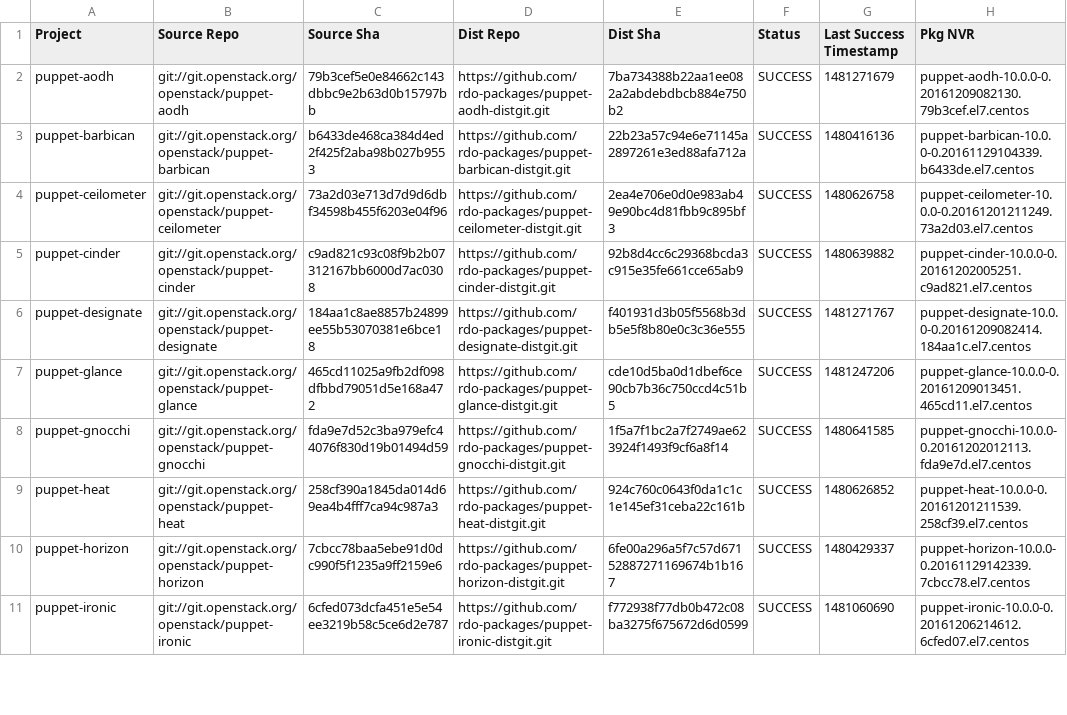
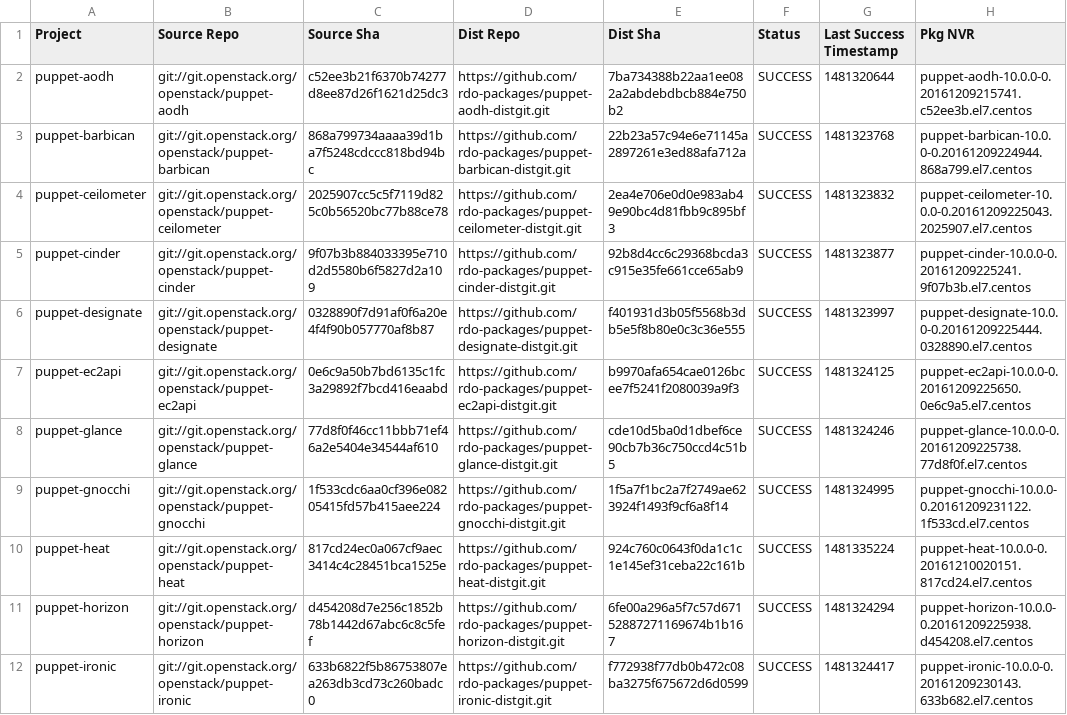
Before and after one commit to yazug/openstack-rdo-trunk-promotions, a CSV file: versions.csv, drawn as a sheet; only a part is shown; addresses are those after the commit; the diff covers the shown part only; the diff names each change by its address in the sheet, - before the commit and + after, or states it on an @@ line.

Commit message:
import hash fe9541f2
Full Hash: fe9541f224600f2623f1f4bf0568c5d72750c6cf_a2a0a8b6	- Updated  delorean.repo
	- Updated  versions.csv

```diff
--- a/versions.csv
+++ b/versions.csv
-C2 (Source Sha): 79b3cef5e0e84662c143dbbc9e2b63d0b15797bb
+C2 (Source Sha): c52ee3b21f6370b74277d8ee87d26f1621d25dc3
-G2 (Last Success Timestamp): 1481271679
+G2 (Last Success Timestamp): 1481320644
-H2 (Pkg NVR): puppet-aodh-10.0.0-0.20161209082130.79b3cef.el7.centos
+H2 (Pkg NVR): puppet-aodh-10.0.0-0.20161209215741.c52ee3b.el7.centos
-C3 (Source Sha): b6433de468ca384d4ed2f425f2aba98b027b9553
+C3 (Source Sha): 868a799734aaaa39d1ba7f5248cdccc818bd94bc
-G3 (Last Success Timestamp): 1480416136
+G3 (Last Success Timestamp): 1481323768
-H3 (Pkg NVR): puppet-barbican-10.0.0-0.20161129104339.b6433de.el7.centos
+H3 (Pkg NVR): puppet-barbican-10.0.0-0.20161209224944.868a799.el7.centos
-C4 (Source Sha): 73a2d03e713d7d9d6dbf34598b455f6203e04f96
+C4 (Source Sha): 2025907cc5c5f7119d825c0b56520bc77b88ce78
-G4 (Last Success Timestamp): 1480626758
+G4 (Last Success Timestamp): 1481323832
-H4 (Pkg NVR): puppet-ceilometer-10.0.0-0.20161201211249.73a2d03.el7.centos
+H4 (Pkg NVR): puppet-ceilometer-10.0.0-0.20161209225043.2025907.el7.centos
-C5 (Source Sha): c9ad821c93c08f9b2b07312167bb6000d7ac0308
+C5 (Source Sha): 9f07b3b884033395e710d2d5580b6f5827d2a109
-G5 (Last Success Timestamp): 1480639882
+G5 (Last Success Timestamp): 1481323877
-H5 (Pkg NVR): puppet-cinder-10.0.0-0.20161202005251.c9ad821.el7.centos
+H5 (Pkg NVR): puppet-cinder-10.0.0-0.20161209225241.9f07b3b.el7.centos
-C6 (Source Sha): 184aa1c8ae8857b24899ee55b53070381e6bce18
+C6 (Source Sha): 0328890f7d91af0f6a20e4f4f90b057770af8b87
-G6 (Last Success Timestamp): 1481271767
+G6 (Last Success Timestamp): 1481323997
-H6 (Pkg NVR): puppet-designate-10.0.0-0.20161209082414.184aa1c.el7.centos
+H6 (Pkg NVR): puppet-designate-10.0.0-0.20161209225444.0328890.el7.centos
+row 7: puppet-ec2api | git://git.openstack.org/openstack/puppet-ec2api | 0e6c9a50b7bd6135c1fc3a29892f7bcd416eaabd | https://github.com/rdo-packages/puppet-ec2api-distgit.git | b9970afa654cae0126bcee7f5241f2080039a9f3 | SUCCESS | 1481324125 | puppet-ec2api-10.0.0-0.20161209225650.0e6c9a5.el7.centos
-C8 (Source Sha): 465cd11025a9fb2df098dfbbd79051d5e168a472
+C8 (Source Sha): 77d8f0f46cc11bbb71ef46a2e5404e34544af610
-G8 (Last Success Timestamp): 1481247206
+G8 (Last Success Timestamp): 1481324246
-H8 (Pkg NVR): puppet-glance-10.0.0-0.20161209013451.465cd11.el7.centos
+H8 (Pkg NVR): puppet-glance-10.0.0-0.20161209225738.77d8f0f.el7.centos
-C9 (Source Sha): fda9e7d52c3ba979efc44076f830d19b01494d59
+C9 (Source Sha): 1f533cdc6aa0cf396e08205415fd57b415aee224
-G9 (Last Success Timestamp): 1480641585
+G9 (Last Success Timestamp): 1481324995
-H9 (Pkg NVR): puppet-gnocchi-10.0.0-0.20161202012113.fda9e7d.el7.centos
+H9 (Pkg NVR): puppet-gnocchi-10.0.0-0.20161209231122.1f533cd.el7.centos
-C10 (Source Sha): 258cf390a1845da014d69ea4b4fff7ca94c987a3
+C10 (Source Sha): 817cd24ec0a067cf9aec3414c4c28451bca1525e
-G10 (Last Success Timestamp): 1480626852
+G10 (Last Success Timestamp): 1481335224
-H10 (Pkg NVR): puppet-heat-10.0.0-0.20161201211539.258cf39.el7.centos
+H10 (Pkg NVR): puppet-heat-10.0.0-0.20161210020151.817cd24.el7.centos
-C11 (Source Sha): 7cbcc78baa5ebe91d0dc990f5f1235a9ff2159e6
+C11 (Source Sha): d454208d7e256c1852b78b1442d67abc6c8c5fef
-G11 (Last Success Timestamp): 1480429337
+G11 (Last Success Timestamp): 1481324294
-H11 (Pkg NVR): puppet-horizon-10.0.0-0.20161129142339.7cbcc78.el7.centos
+H11 (Pkg NVR): puppet-horizon-10.0.0-0.20161209225938.d454208.el7.centos
-C12 (Source Sha): 6cfed073dcfa451e5e54ee3219b58c5ce6d2e787
+C12 (Source Sha): 633b6822f5b86753807ea263db3cd73c260badc0
-G12 (Last Success Timestamp): 1481060690
+G12 (Last Success Timestamp): 1481324417
-H12 (Pkg NVR): puppet-ironic-10.0.0-0.20161206214612.6cfed07.el7.centos
+H12 (Pkg NVR): puppet-ironic-10.0.0-0.20161209230143.633b682.el7.centos
```
Also changed, not shown: 139 edited cells elsewhere in this file, 1 other file.
